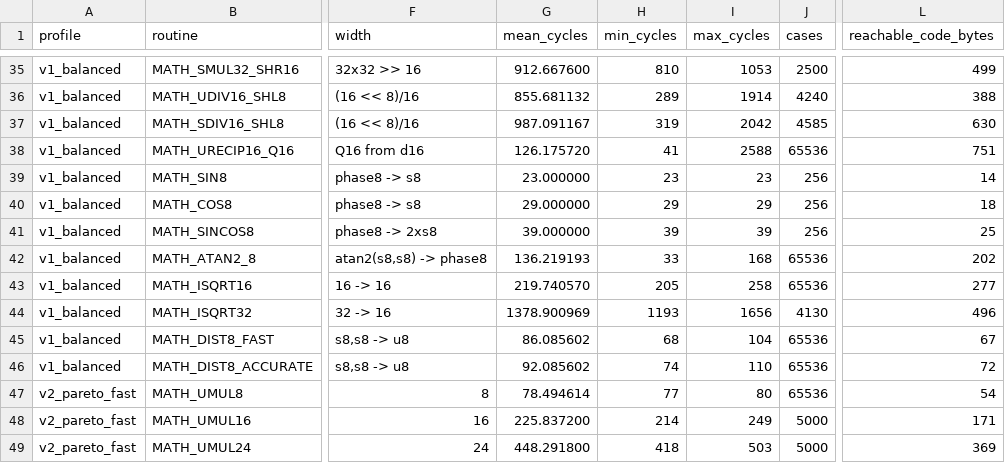
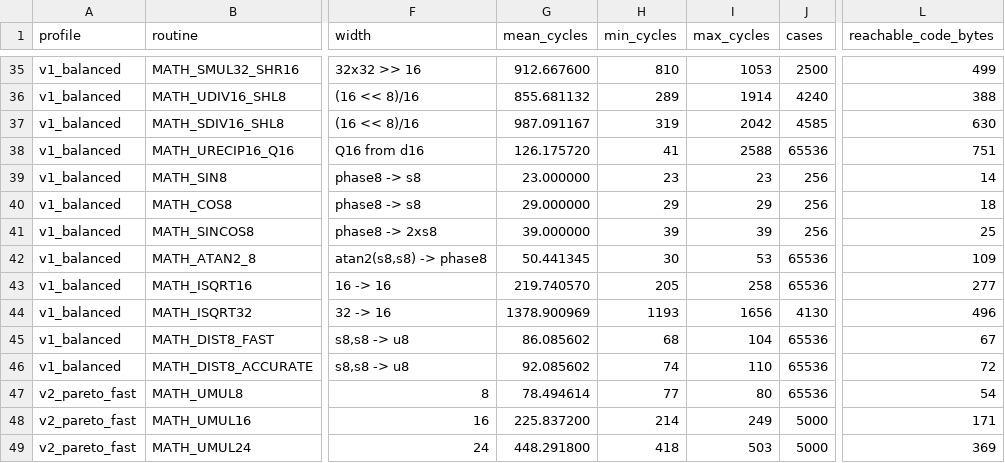
Before and after one commit to floppyrom/C64-Math-Library, a CSV file: docs/CONSOLIDATED_ROUTINE_TABLE.csv, drawn as a sheet; only a part is shown, gaps mark what is left out; the diff covers the shown part only; the diff names each change by its address in the sheet, - before the commit and + after, or states it on an @@ line.

```diff
--- a/docs/CONSOLIDATED_ROUTINE_TABLE.csv
+++ b/docs/CONSOLIDATED_ROUTINE_TABLE.csv
-G42 (mean_cycles): 136.219193
+G42 (mean_cycles): 50.441345
-H42 (min_cycles): 33
+H42 (min_cycles): 30
-I42 (max_cycles): 168
+I42 (max_cycles): 53
-L42 (reachable_code_bytes): 202
+L42 (reachable_code_bytes): 109
```
Also changed, not shown: 18 edited cells elsewhere in this file, docs/PERFORMANCE_GAME_MATH_FINAL.csv, docs/PUBLIC_API_COMPLETE.csv, 53 other files.
